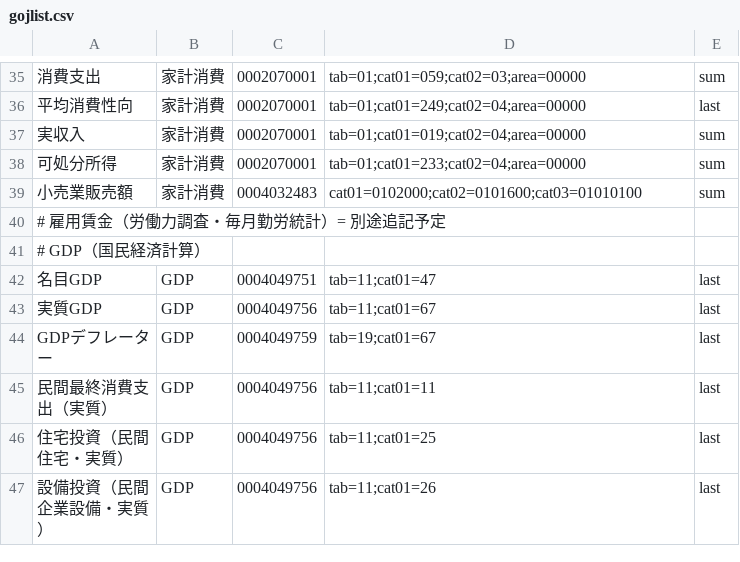
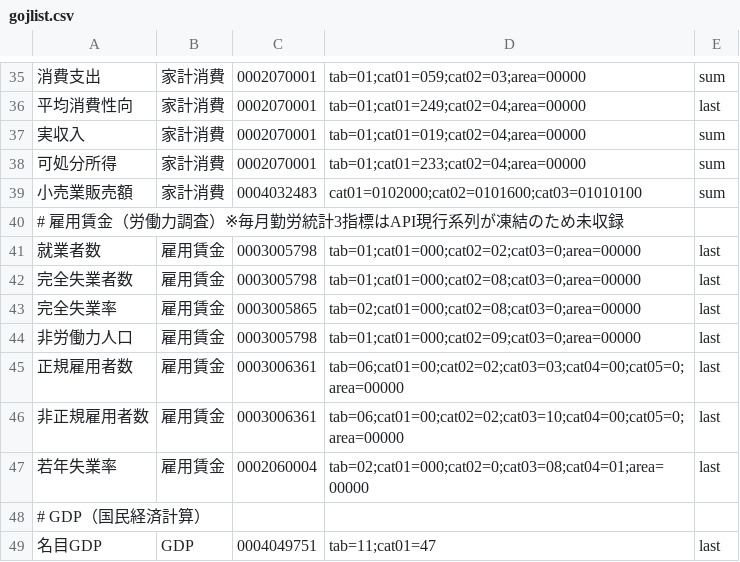
Before and after one commit to keroppa88/goj_boj, a CSV file: gojlist.csv, drawn as a sheet; only a part is shown, gaps mark what is left out; the shorter side is filled out with more unchanged rows.

```diff
--- a/gojlist.csv
+++ b/gojlist.csv
@@ -39,3 +39,10 @@
 小売業販売額,家計消費,0004032483,cat01=0102000;cat02=0101600;cat03=01010100,sum
-# 雇用賃金（労働力調査・毎月勤労統計）= 別途追記予定
+# 雇用賃金（労働力調査）※毎月勤労統計3指標はAPI現行系列が凍結のため未収録
+就業者数,雇用賃金,0003005798,tab=01;cat01=000;cat02=02;cat03=0;area=00000,last
+完全失業者数,雇用賃金,0003005798,tab=01;cat01=000;cat02=08;cat03=0;area=00000,last
+完全失業率,雇用賃金,0003005865,tab=02;cat01=000;cat02=08;cat03=0;area=00000,last
+非労働力人口,雇用賃金,0003005798,tab=01;cat01=000;cat02=09;cat03=0;area=00000,last
+正規雇用者数,雇用賃金,0003006361,tab=06;cat01=00;cat02=02;cat03=03;cat04=00;cat05=0;area=00000,last
+非正規雇用者数,雇用賃金,0003006361,tab=06;cat01=00;cat02=02;cat03=10;cat04=00;cat05=0;area=00000,last
+若年失業率,雇用賃金,0002060004,tab=02;cat01=000;cat02=0;cat03=08;cat04=01;area=00000,last
 # GDP（国民経済計算）
```
